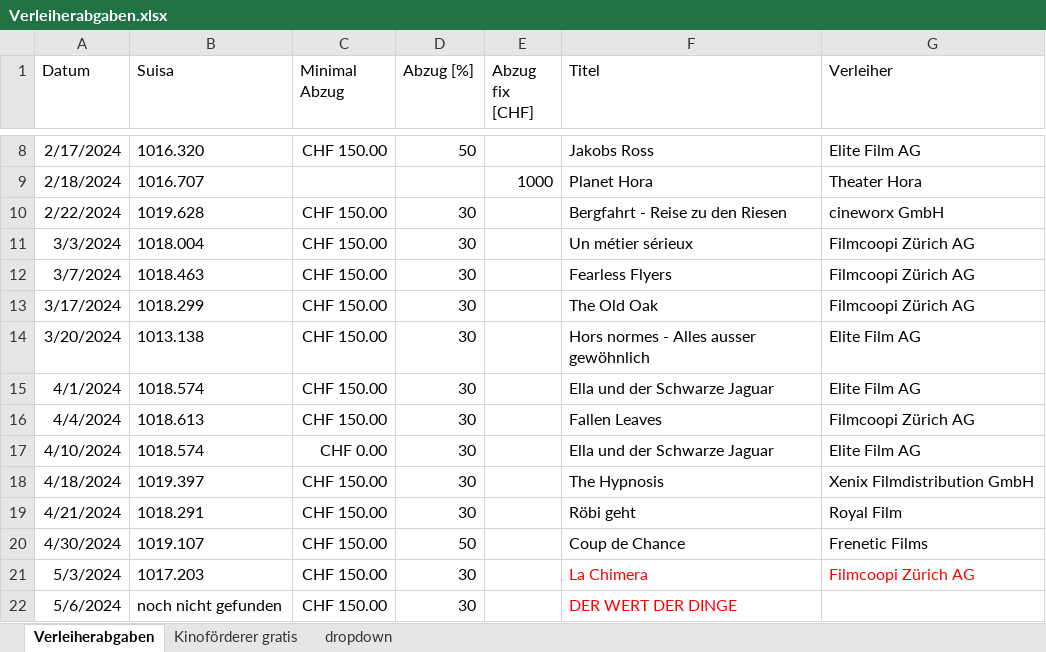
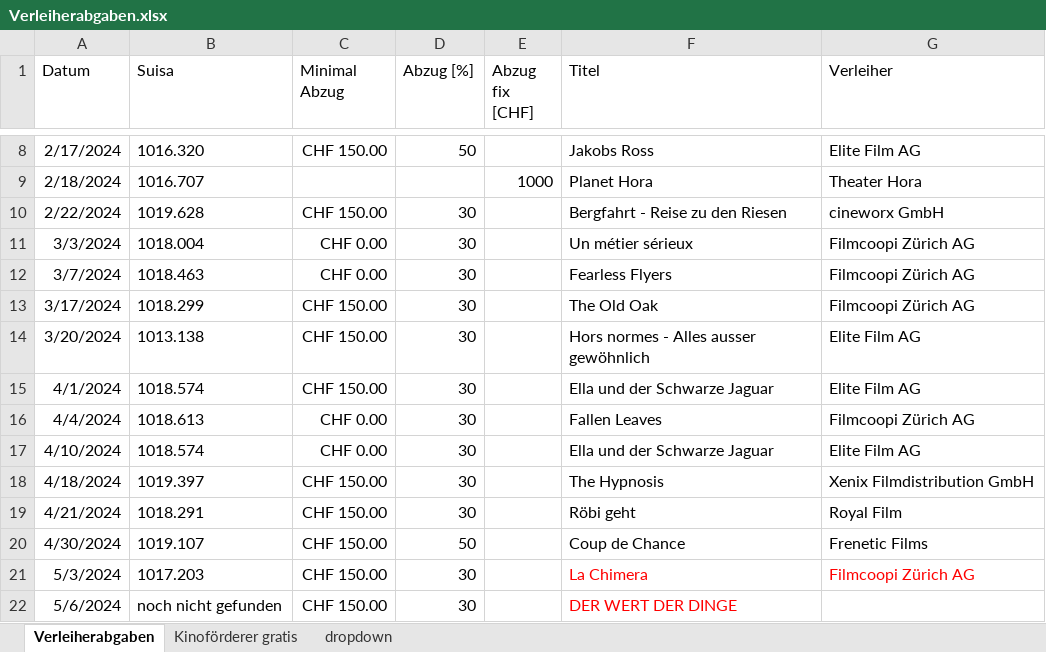
Before and after one commit to slvwagner/Kinoklub, an Excel workbook: Input/Verleiherabgaben.xlsx, sheet Verleiherabgaben, drawn as a sheet; only a part is shown, gaps mark what is left out; values as stored, in another font and other column widths than the file's, no borders; table styles not drawn; the diff names each change by its address in the sheet, - before the commit and + after, or states it on an @@ line.

Commit message:
Midest garantie geändert

```diff
--- a/Input/Verleiherabgaben.xlsx (sheet Verleiherabgaben)
+++ b/Input/Verleiherabgaben.xlsx (sheet Verleiherabgaben)
-C11:C12 (Minimal Abzug): CHF 150.00
+C11:C12 (Minimal Abzug): CHF 0.00
-C16 (Minimal Abzug): CHF 150.00
+C16 (Minimal Abzug): CHF 0.00
```
